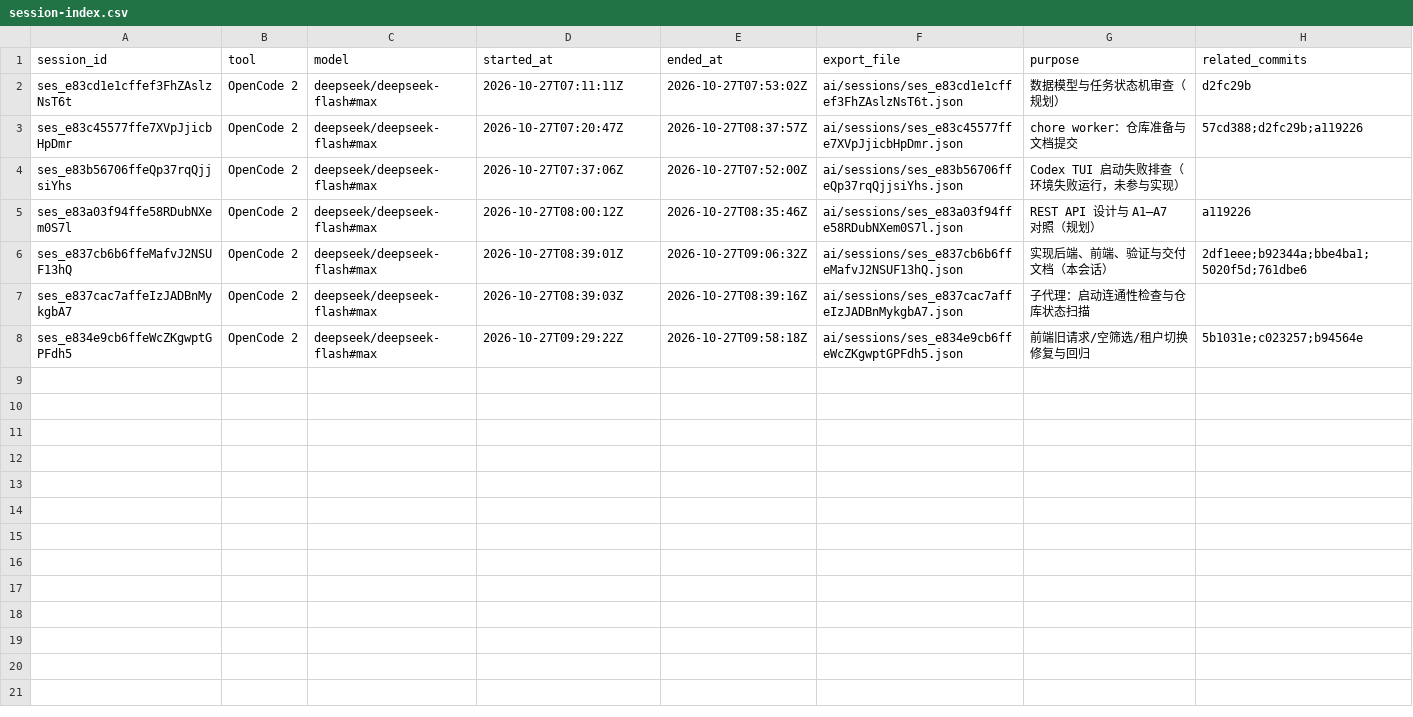
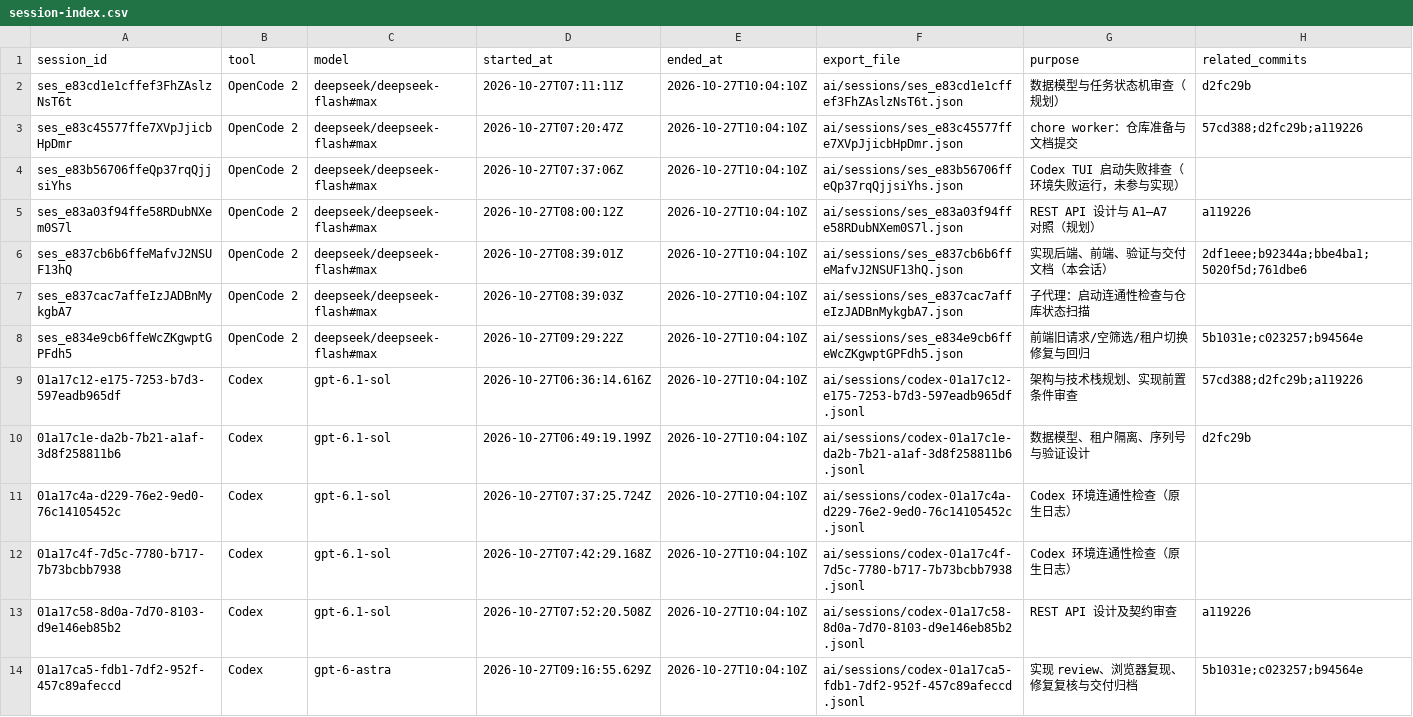
Before and after one commit to WiccyCheng/certificate-admin-console, a CSV file: ai/session-index.csv, drawn as a sheet.

Commit message:
chore: archive Codex sessions and redact credentials

```diff
--- a/ai/session-index.csv
+++ b/ai/session-index.csv
@@ -1,8 +1,14 @@
 session_id,tool,model,started_at,ended_at,export_file,purpose,related_commits
-ses_e83cd1e1cffef3FhZAslzNsT6t,OpenCode 2,deepseek/deepseek-flash#max,2026-10-27T07:11:11Z,2026-10-27T07:53:02Z,ai/sessions/ses_e83cd1e1cffef3FhZAslzNsT6t.json,数据模型与任务状态机审查（规划）,d2fc29b
-ses_e83c45577ffe7XVpJjicbHpDmr,OpenCode 2,deepseek/deepseek-flash#max,2026-10-27T07:20:47Z,2026-10-27T08:37:57Z,ai/sessions/ses_e83c45577ffe7XVpJjicbHpDmr.json,chore worker：仓库准备与文档提交,57cd388;d2fc29b;a119226
-ses_e83b56706ffeQp37rqQjjsiYhs,OpenCode 2,deepseek/deepseek-flash#max,2026-10-27T07:37:06Z,2026-10-27T07:52:00Z,ai/sessions/ses_e83b56706ffeQp37rqQjjsiYhs.json,Codex TUI 启动失败排查（环境失败运行，未参与实现）,
-ses_e83a03f94ffe58RDubNXem0S7l,OpenCode 2,deepseek/deepseek-flash#max,2026-10-27T08:00:12Z,2026-10-27T08:35:46Z,ai/sessions/ses_e83a03f94ffe58RDubNXem0S7l.json,REST API 设计与 A1–A7 对照（规划）,a119226
-ses_e837cb6b6ffeMafvJ2NSUF13hQ,OpenCode 2,deepseek/deepseek-flash#max,2026-10-27T08:39:01Z,2026-10-27T09:06:32Z,ai/sessions/ses_e837cb6b6ffeMafvJ2NSUF13hQ.json,实现后端、前端、验证与交付文档（本会话）,2df1eee;b92344a;bbe4ba1;5020f5d;761dbe6
-ses_e837cac7affeIzJADBnMykgbA7,OpenCode 2,deepseek/deepseek-flash#max,2026-10-27T08:39:03Z,2026-10-27T08:39:16Z,ai/sessions/ses_e837cac7affeIzJADBnMykgbA7.json,子代理：启动连通性检查与仓库状态扫描,
-ses_e834e9cb6ffeWcZKgwptGPFdh5,OpenCode 2,deepseek/deepseek-flash#max,2026-10-27T09:29:22Z,2026-10-27T09:58:18Z,ai/sessions/ses_e834e9cb6ffeWcZKgwptGPFdh5.json,前端旧请求/空筛选/租户切换修复与回归,5b1031e;c023257;b94564e
+ses_e83cd1e1cffef3FhZAslzNsT6t,OpenCode 2,deepseek/deepseek-flash#max,2026-10-27T07:11:11Z,2026-10-27T10:04:10Z,ai/sessions/ses_e83cd1e1cffef3FhZAslzNsT6t.json,数据模型与任务状态机审查（规划）,d2fc29b
+ses_e83c45577ffe7XVpJjicbHpDmr,OpenCode 2,deepseek/deepseek-flash#max,2026-10-27T07:20:47Z,2026-10-27T10:04:10Z,ai/sessions/ses_e83c45577ffe7XVpJjicbHpDmr.json,chore worker：仓库准备与文档提交,57cd388;d2fc29b;a119226
+ses_e83b56706ffeQp37rqQjjsiYhs,OpenCode 2,deepseek/deepseek-flash#max,2026-10-27T07:37:06Z,2026-10-27T10:04:10Z,ai/sessions/ses_e83b56706ffeQp37rqQjjsiYhs.json,Codex TUI 启动失败排查（环境失败运行，未参与实现）,
+ses_e83a03f94ffe58RDubNXem0S7l,OpenCode 2,deepseek/deepseek-flash#max,2026-10-27T08:00:12Z,2026-10-27T10:04:10Z,ai/sessions/ses_e83a03f94ffe58RDubNXem0S7l.json,REST API 设计与 A1–A7 对照（规划）,a119226
+ses_e837cb6b6ffeMafvJ2NSUF13hQ,OpenCode 2,deepseek/deepseek-flash#max,2026-10-27T08:39:01Z,2026-10-27T10:04:10Z,ai/sessions/ses_e837cb6b6ffeMafvJ2NSUF13hQ.json,实现后端、前端、验证与交付文档（本会话）,2df1eee;b92344a;bbe4ba1;5020f5d;761dbe6
+ses_e837cac7affeIzJADBnMykgbA7,OpenCode 2,deepseek/deepseek-flash#max,2026-10-27T08:39:03Z,2026-10-27T10:04:10Z,ai/sessions/ses_e837cac7affeIzJADBnMykgbA7.json,子代理：启动连通性检查与仓库状态扫描,
+ses_e834e9cb6ffeWcZKgwptGPFdh5,OpenCode 2,deepseek/deepseek-flash#max,2026-10-27T09:29:22Z,2026-10-27T10:04:10Z,ai/sessions/ses_e834e9cb6ffeWcZKgwptGPFdh5.json,前端旧请求/空筛选/租户切换修复与回归,5b1031e;c023257;b94564e
+01a17c12-e175-7253-b7d3-597eadb965df,Codex,gpt-6.1-sol,2026-10-27T06:36:14.616Z,2026-10-27T10:04:10Z,ai/sessions/codex-01a17c12-e175-7253-b7d3-597eadb965df.jsonl,架构与技术栈规划、实现前置条件审查,57cd388;d2fc29b;a119226
+01a17c1e-da2b-7b21-a1af-3d8f258811b6,Codex,gpt-6.1-sol,2026-10-27T06:49:19.199Z,2026-10-27T10:04:10Z,ai/sessions/codex-01a17c1e-da2b-7b21-a1af-3d8f258811b6.jsonl,数据模型、租户隔离、序列号与验证设计,d2fc29b
+01a17c4a-d229-76e2-9ed0-76c14105452c,Codex,gpt-6.1-sol,2026-10-27T07:37:25.724Z,2026-10-27T10:04:10Z,ai/sessions/codex-01a17c4a-d229-76e2-9ed0-76c14105452c.jsonl,Codex 环境连通性检查（原生日志）,
+01a17c4f-7d5c-7780-b717-7b73bcbb7938,Codex,gpt-6.1-sol,2026-10-27T07:42:29.168Z,2026-10-27T10:04:10Z,ai/sessions/codex-01a17c4f-7d5c-7780-b717-7b73bcbb7938.jsonl,Codex 环境连通性检查（原生日志）,
+01a17c58-8d0a-7d70-8103-d9e146eb85b2,Codex,gpt-6.1-sol,2026-10-27T07:52:20.508Z,2026-10-27T10:04:10Z,ai/sessions/codex-01a17c58-8d0a-7d70-8103-d9e146eb85b2.jsonl,REST API 设计及契约审查,a119226
+01a17ca5-fdb1-7df2-952f-457c89afeccd,Codex,gpt-6-astra,2026-10-27T09:16:55.629Z,2026-10-27T10:04:10Z,ai/sessions/codex-01a17ca5-fdb1-7df2-952f-457c89afeccd.jsonl,实现 review、浏览器复现、修复复核与交付归档,5b1031e;c023257;b94564e
```
Also changed, not shown: 13 other files.
